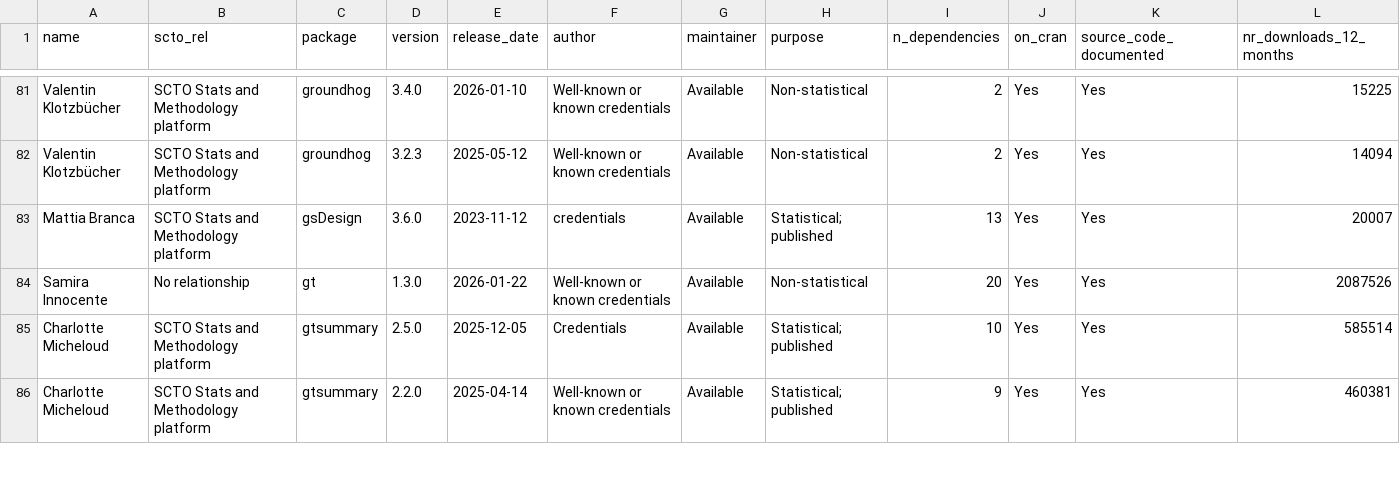
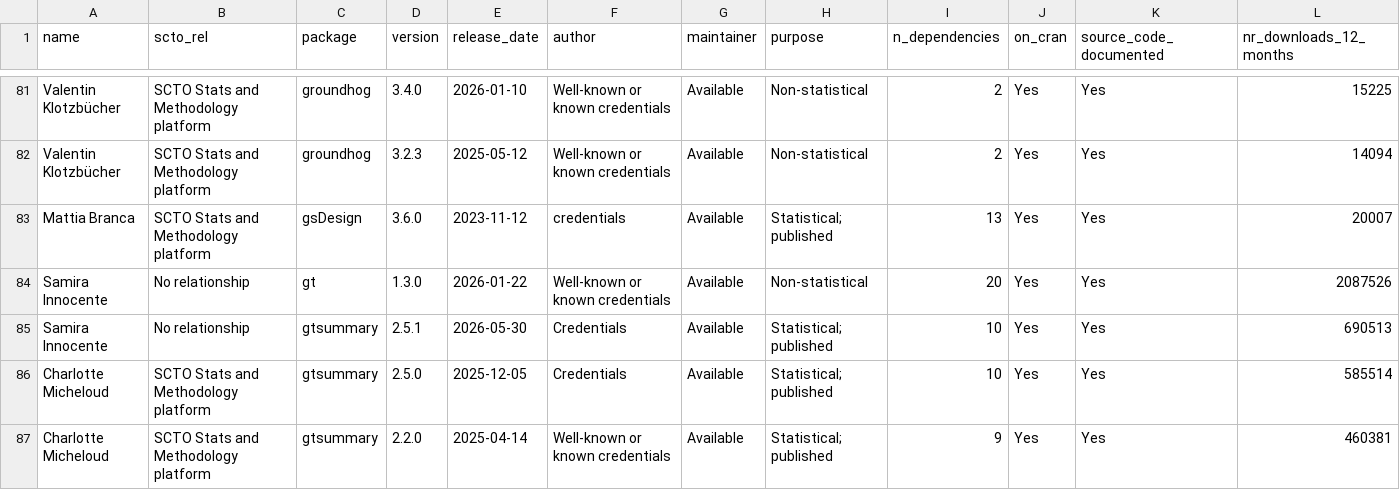
Before and after one commit to SwissClinicalTrialOrganisation/validation_platform, a CSV file: tables/validated_packages.csv, drawn as a sheet; only a part is shown, gaps mark what is left out; rows hold the shown columns only; the diff names each change by its address in the sheet, - before the commit and + after, or states it on an @@ line.

Commit message:
add new packages

```diff
--- a/tables/validated_packages.csv
+++ b/tables/validated_packages.csv
+row 85: Samira Innocente | No relationship | gtsummary | 2.5.1 | 2026-05-30 | Credentials | Available | Statistical; published | 10 | Yes | Yes | 690513
```
